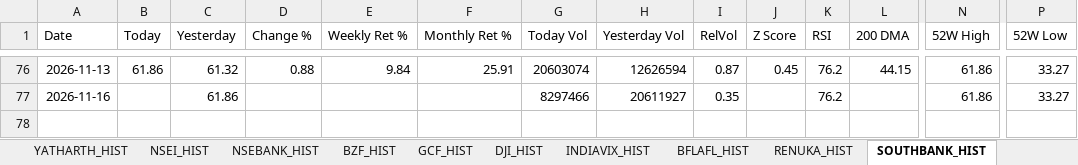
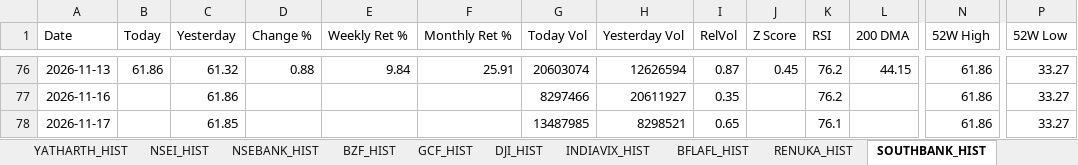
Before and after one commit to sams3011/portfolio-tracker, an Excel workbook: data/portfolio_tracker.xlsx, sheet SOUTHBANK_HIST, drawn as a sheet; only a part is shown, gaps mark what is left out; values as stored, in another font and other column widths than the file's, no borders; rows hold the shown columns only; the diff names each change by its address in the sheet, - before the commit and + after, or states it on an @@ line.

```diff
--- a/data/portfolio_tracker.xlsx (sheet SOUTHBANK_HIST)
+++ b/data/portfolio_tracker.xlsx (sheet SOUTHBANK_HIST)
+row 78: 2026-11-17 |  | 61.85 |  |  |  | 13487985 | 8298521 | 0.65 |  | 76.1 |  | 61.86 | 33.27
```
Also changed, not shown: sheet Dashboard, sheet BFLAFL_HIST, sheet RENUKA_HIST, sheet VISHWARAJ_HIST, sheet ITC_HIST, sheet PREMIERENE_HIST, 10 more sheets, 1 other file.
